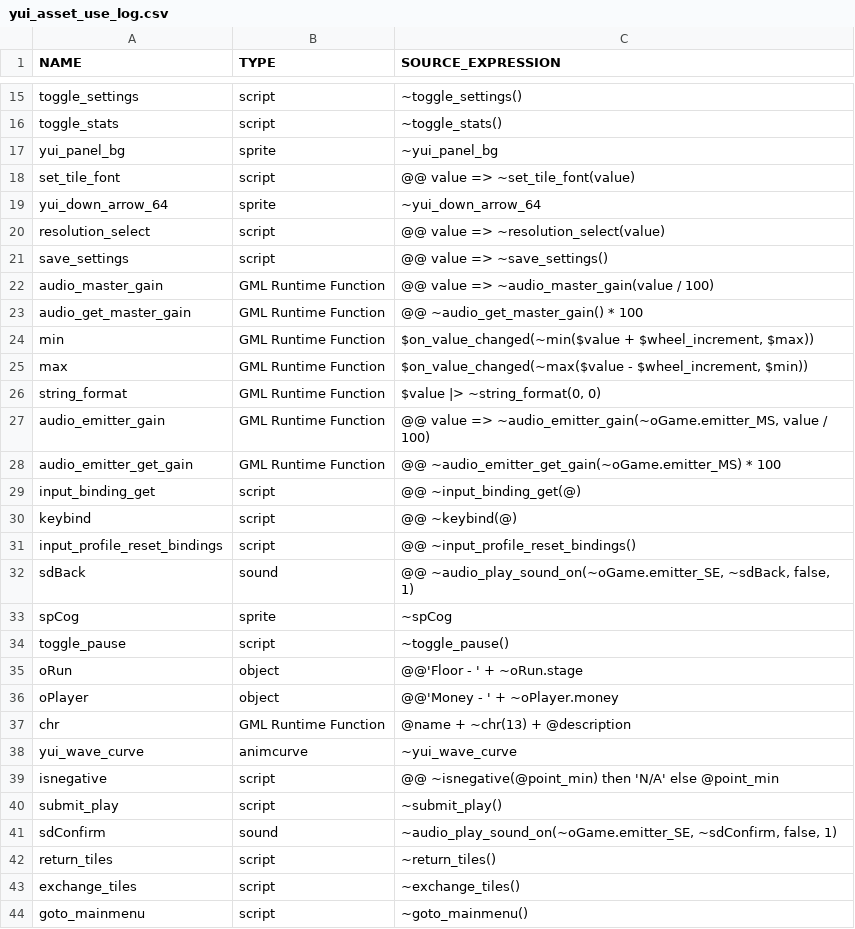
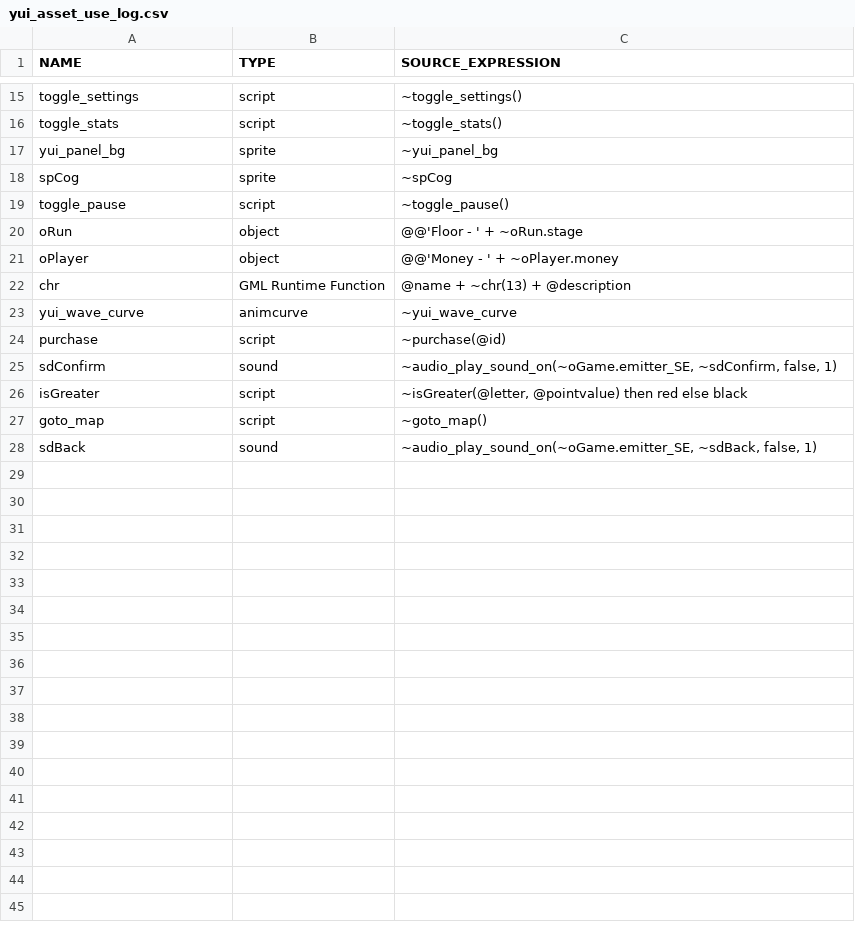
Before and after one commit to flowershoppe/Scramble, a CSV file: datafiles/logs/yui_asset_use_log.csv, drawn as a sheet; only a part is shown, gaps mark what is left out.

```diff
--- a/datafiles/logs/yui_asset_use_log.csv
+++ b/datafiles/logs/yui_asset_use_log.csv
@@ -17,17 +17,2 @@ toggle_stats, script, "~toggle_stats()"
 yui_panel_bg, sprite, "~yui_panel_bg"
-set_tile_font, script, "@@ value => ~set_tile_font(value)"
-yui_down_arrow_64, sprite, "~yui_down_arrow_64"
-resolution_select, script, "@@ value => ~resolution_select(value)"
-save_settings, script, "@@ value => ~save_settings()"
-audio_master_gain, GML Runtime Function, "@@ value => ~audio_master_gain(value / 100)"
-audio_get_master_gain, GML Runtime Function, "@@ ~audio_get_master_gain() * 100"
-min, GML Runtime Function, "$on_value_changed(~min($value + $wheel_increment, $max))"
-max, GML Runtime Function, "$on_value_changed(~max($value - $wheel_increment, $min))"
-string_format, GML Runtime Function, "$value |> ~string_format(0, 0)"
-audio_emitter_gain, GML Runtime Function, "@@ value => ~audio_emitter_gain(~oGame.emitter_MS, value / 100)"
-audio_emitter_get_gain, GML Runtime Function, "@@ ~audio_emitter_get_gain(~oGame.emitter_MS) * 100"
-input_binding_get, script, "@@ ~input_binding_get(@)"
-keybind, script, "@@ ~keybind(@)"
-input_profile_reset_bindings, script, "@@ ~input_profile_reset_bindings()"
-sdBack, sound, "@@ ~audio_play_sound_on(~oGame.emitter_SE, ~sdBack, false, 1)"
 spCog, sprite, "~spCog"
@@ -38,7 +23,6 @@ chr, GML Runtime Function, "@name + ~chr(13) + @description"
 yui_wave_curve, animcurve, "~yui_wave_curve"
-isnegative, script, "@@ ~isnegative(@point_min) then 'N/A' else @point_min"
-submit_play, script, "~submit_play()"
+purchase, script, "~purchase(@id)"
 sdConfirm, sound, "~audio_play_sound_on(~oGame.emitter_SE, ~sdConfirm, false, 1)"
-return_tiles, script, "~return_tiles()"
-exchange_tiles, script, "~exchange_tiles()"
-goto_mainmenu, script, "~goto_mainmenu()"
+isGreater, script, "~isGreater(@letter, @pointvalue) then red else black"
+goto_map, script, "~goto_map()"
+sdBack, sound, "~audio_play_sound_on(~oGame.emitter_SE, ~sdBack, false, 1)"
```
Also changed, not shown: 20 other files.
